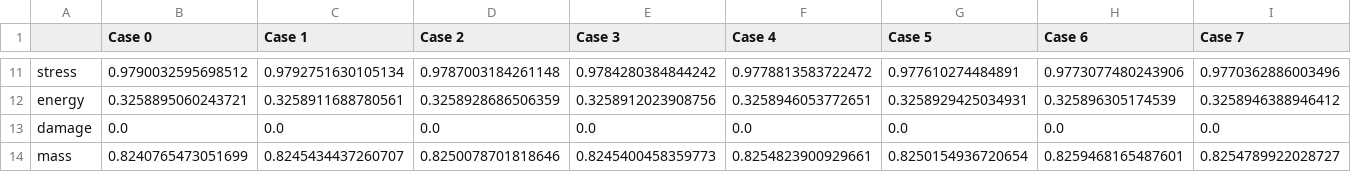
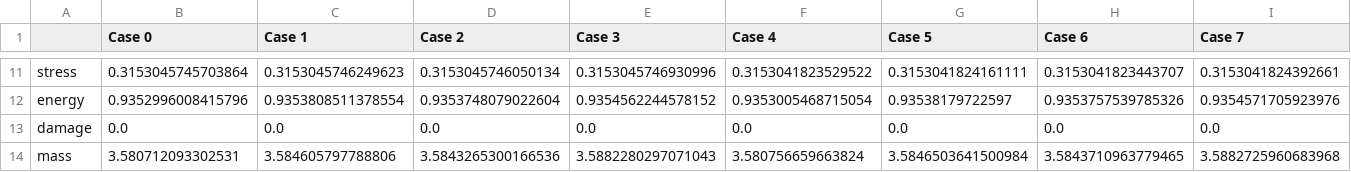
Before and after one commit to NathanielHargan/UAV_Optimization, a CSV file: Tables/Sensitivity_Testing_Ver_2.csv, drawn as a sheet; only a part is shown, gaps mark what is left out; the diff covers the shown part only; the diff names each change by its address in the sheet, - before the commit and + after, or states it on an @@ line.

```diff
--- a/Tables/Sensitivity_Testing_Ver_2.csv
+++ b/Tables/Sensitivity_Testing_Ver_2.csv
-B11 (Case 0): 0.9790032595698512
+B11 (Case 0): 0.3153045745703864
-C11 (Case 1): 0.9792751630105134
+C11 (Case 1): 0.3153045746249623
-D11 (Case 2): 0.9787003184261148
+D11 (Case 2): 0.3153045746050134
-E11 (Case 3): 0.9784280384844242
+E11 (Case 3): 0.3153045746930996
-F11 (Case 4): 0.9778813583722472
+F11 (Case 4): 0.3153041823529522
-G11 (Case 5): 0.977610274484891
+G11 (Case 5): 0.3153041824161111
-H11 (Case 6): 0.9773077480243906
+H11 (Case 6): 0.3153041823443707
-I11 (Case 7): 0.9770362886003496
+I11 (Case 7): 0.3153041824392661
-B12 (Case 0): 0.3258895060243721
+B12 (Case 0): 0.9352996008415796
-C12 (Case 1): 0.3258911688780561
+C12 (Case 1): 0.9353808511378554
-D12 (Case 2): 0.3258928686506359
+D12 (Case 2): 0.9353748079022604
-E12 (Case 3): 0.3258912023908756
+E12 (Case 3): 0.9354562244578152
-F12 (Case 4): 0.3258946053772651
+F12 (Case 4): 0.9353005468715054
-G12 (Case 5): 0.3258929425034931
+G12 (Case 5): 0.93538179722597
-H12 (Case 6): 0.325896305174539
+H12 (Case 6): 0.9353757539785326
-I12 (Case 7): 0.3258946388946412
+I12 (Case 7): 0.9354571705923976
-B14 (Case 0): 0.8240765473051699
+B14 (Case 0): 3.580712093302531
-C14 (Case 1): 0.8245434437260707
+C14 (Case 1): 3.584605797788806
-D14 (Case 2): 0.8250078701818646
+D14 (Case 2): 3.5843265300166536
-E14 (Case 3): 0.8245400458359773
+E14 (Case 3): 3.5882280297071043
-F14 (Case 4): 0.8254823900929661
+F14 (Case 4): 3.580756659663824
-G14 (Case 5): 0.8250154936720654
+G14 (Case 5): 3.5846503641500984
-H14 (Case 6): 0.8259468165487601
+H14 (Case 6): 3.5843710963779465
-I14 (Case 7): 0.8254789922028727
+I14 (Case 7): 3.5882725960683968
```
Also changed, not shown: 93 edited cells elsewhere in this file, 25 other files.
